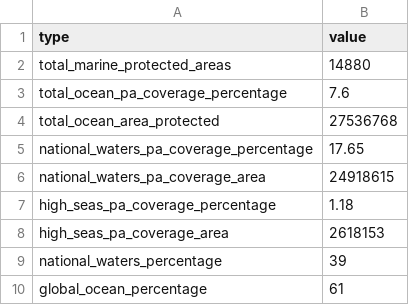
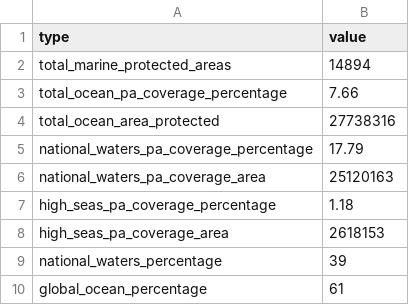
Before and after one commit to unepwcmc/ProtectedPlanet, a CSV file: lib/data/seeds/marine_statistics.csv, drawn as a sheet; the diff names each change by its address in the sheet, - before the commit and + after, or states it on an @@ line.

```diff
--- a/lib/data/seeds/marine_statistics.csv
+++ b/lib/data/seeds/marine_statistics.csv
-B2 (value): 14880
+B2 (value): 14894
-B3 (value): 7.6
+B3 (value): 7.66
-B4 (value): 27536768
+B4 (value): 27738316
-B5 (value): 17.65
+B5 (value): 17.79
-B6 (value): 24918615
+B6 (value): 25120163
```
Also changed, not shown: lib/data/seeds/country_statistics.csv, lib/data/seeds/pame_country_stats.csv, 1 other file.
